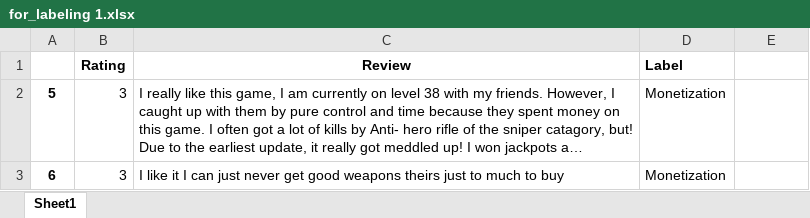
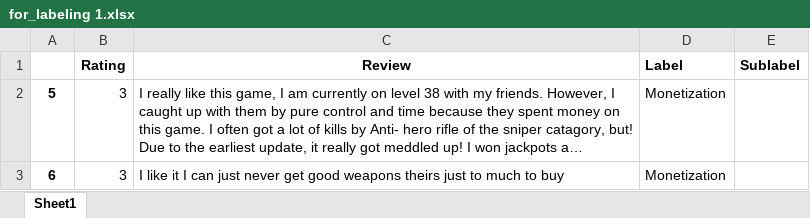
Before and after one commit to zaphodbbrx/comments_analyzer, an Excel workbook: categories/temp data/for_labeling 1.xlsx, sheet Sheet1, drawn as a sheet; only a part is shown; long unchanged cells end in …; values as stored, in another font and other column widths than the file's, no borders; the diff names each change by its address in the sheet, - before the commit and + after, or states it on an @@ line.

```diff
--- a/categories/temp data/for_labeling 1.xlsx (sheet Sheet1)
+++ b/categories/temp data/for_labeling 1.xlsx (sheet Sheet1)
-E1: (empty)
+E1: Sublabel
```
Also changed, not shown: categories/predicted.xlsx, categories/temp data/for_labeling 2.xlsx, 16 other files.
